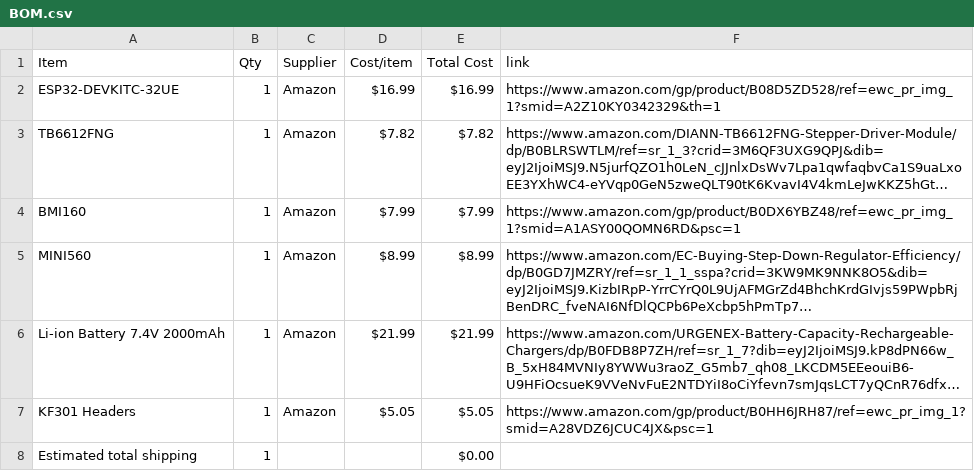
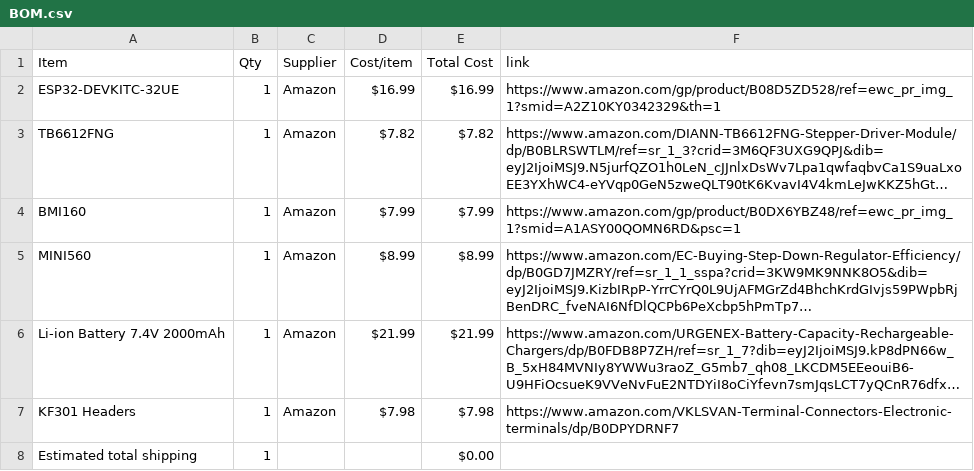
Before and after one commit to Flockemon24/FluffelBot-Controller, a CSV file: BOM.csv, drawn as a sheet; long unchanged cells end in …; the diff names each change by its address in the sheet, - before the commit and + after, or states it on an @@ line.

Commit message:
Sync FluffelBot-Controller from Half Life

```diff
--- a/BOM.csv
+++ b/BOM.csv
-D7 (Cost/item): $5.05
+D7 (Cost/item): $7.98
-E7 (Total Cost): $5.05
+E7 (Total Cost): $7.98
-F7 (link): https://www.amazon.com/gp/product/B0HH6JRH87/ref=ewc_pr_img_1?smid=A28VDZ6JCUC4JX&psc=1
+F7 (link): https://www.amazon.com/VKLSVAN-Terminal-Connectors-Electronic-terminals/dp/B0DPYDRNF7
```
